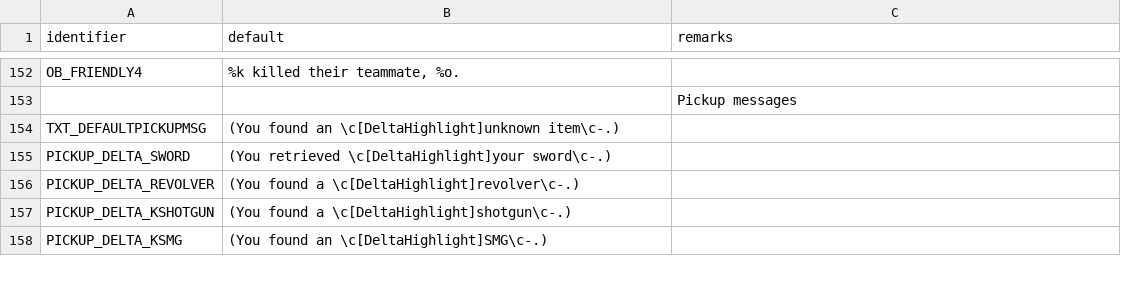
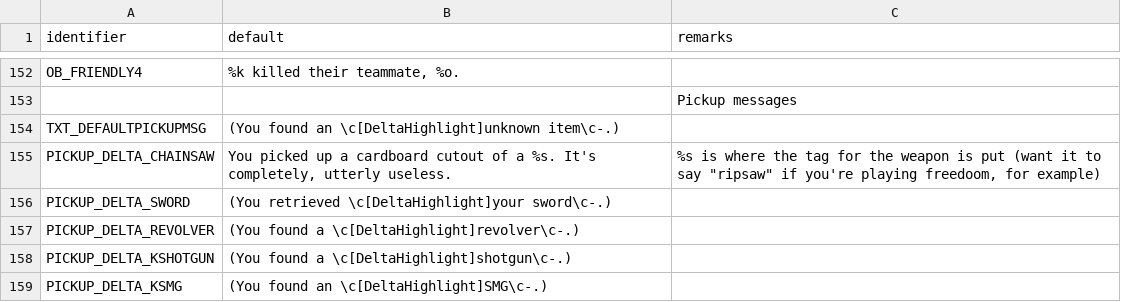
Before and after one commit to sierra0451/deltawarriors, a CSV file: LANGUAGE.csv, drawn as a sheet; only a part is shown, gaps mark what is left out.

Commit message:
added smg alt-fire! mostly
- added smg alt-fire! it's an underbarrel grenade launcher that launches sticky grenades
- updated readme accordingly
- nerfed sword lunge distance
- streamlined weapons taking tp and sound effects for when we don't have enough tp/ammo for firing
- swapped chainsaw replacement text from being hardcoded to being in LANGUAGE lump
- reworked heartbeat code

```diff
--- a/LANGUAGE.csv
+++ b/LANGUAGE.csv
@@ -154,2 +154,3 @@ OB_FRIENDLY4,"%k killed their teammate, %o.",
 TXT_DEFAULTPICKUPMSG,(You found an \c[DeltaHighlight]unknown item\c-.),
+PICKUP_DELTA_CHAINSAW,"You picked up a cardboard cutout of a %s. It's completely, utterly useless.","%s is where the tag for the weapon is put (want it to say ""ripsaw"" if you're playing freedoom, for example)"
 PICKUP_DELTA_SWORD,(You retrieved \c[DeltaHighlight]your sword\c-.),
```
Also changed, not shown: 55 other files.
